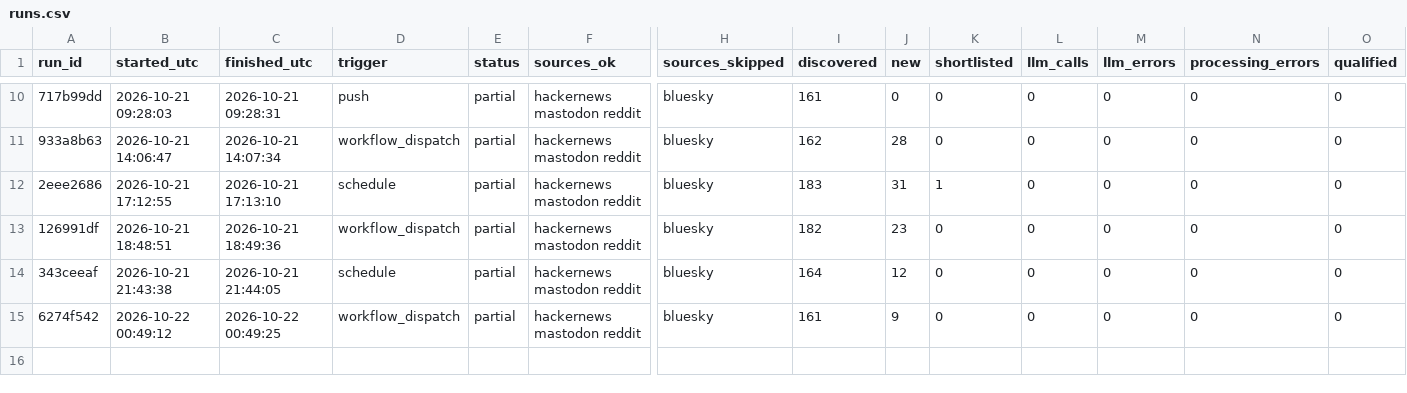
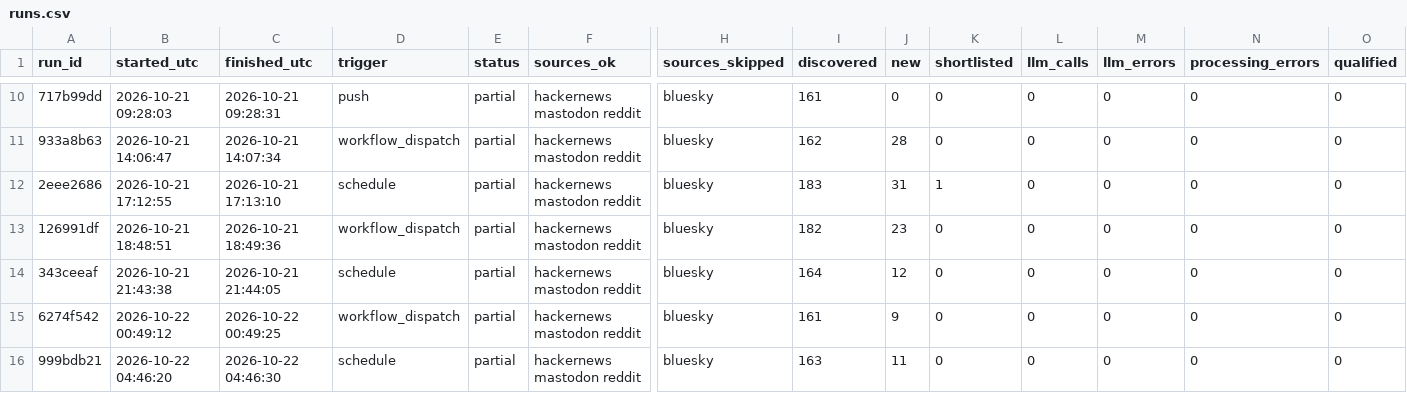
Before and after one commit to dannygrowthmarketing/ticmint-internet-listener, a CSV file: data/runs.csv, drawn as a sheet; only a part is shown, gaps mark what is left out; rows hold the shown columns only; the diff names each change by its address in the sheet, - before the commit and + after, or states it on an @@ line.

```diff
--- a/data/runs.csv
+++ b/data/runs.csv
+row 16: 999bdb21 | 2026-10-22 04:46:20 | 2026-10-22 04:46:30 | schedule | partial | hackernews mastodon reddit | bluesky | 163 | 11 | 0 | 0 | 0 | 0 | 0
```
Also changed, not shown: 2 other files.
